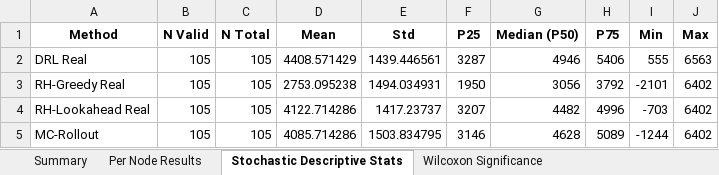
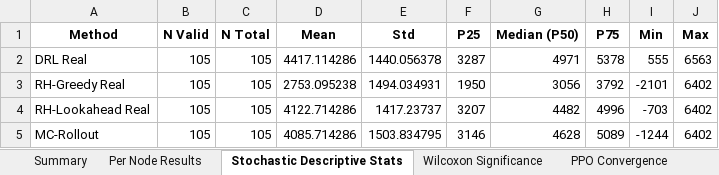
Before and after one commit to aptafur230701/Routing_Pricing_Model, an Excel workbook: results_35nodes/DRL_Routing_Summary_AM.xlsx, sheet Stochastic Descriptive Stats, drawn as a sheet; values as stored, in another font and other column widths than the file's, no borders; the diff names each change by its address in the sheet, - before the commit and + after, or states it on an @@ line.

```diff
--- a/results_35nodes/DRL_Routing_Summary_AM.xlsx (sheet Stochastic Descriptive Stats)
+++ b/results_35nodes/DRL_Routing_Summary_AM.xlsx (sheet Stochastic Descriptive Stats)
+sheet tab: PPO Convergence
-D2 (Mean): 4408.571429
+D2 (Mean): 4417.114286
-E2 (Std): 1439.446561
+E2 (Std): 1440.056378
-G2 (Median (P50)): 4946
+G2 (Median (P50)): 4971
-H2 (P75): 5406
+H2 (P75): 5378
```
Also changed, not shown: sheet Per Node Results, sheet Summary, sheet Wilcoxon Significance, results_35nodes/training_log_35nodes.xlsx, 9 other files.
